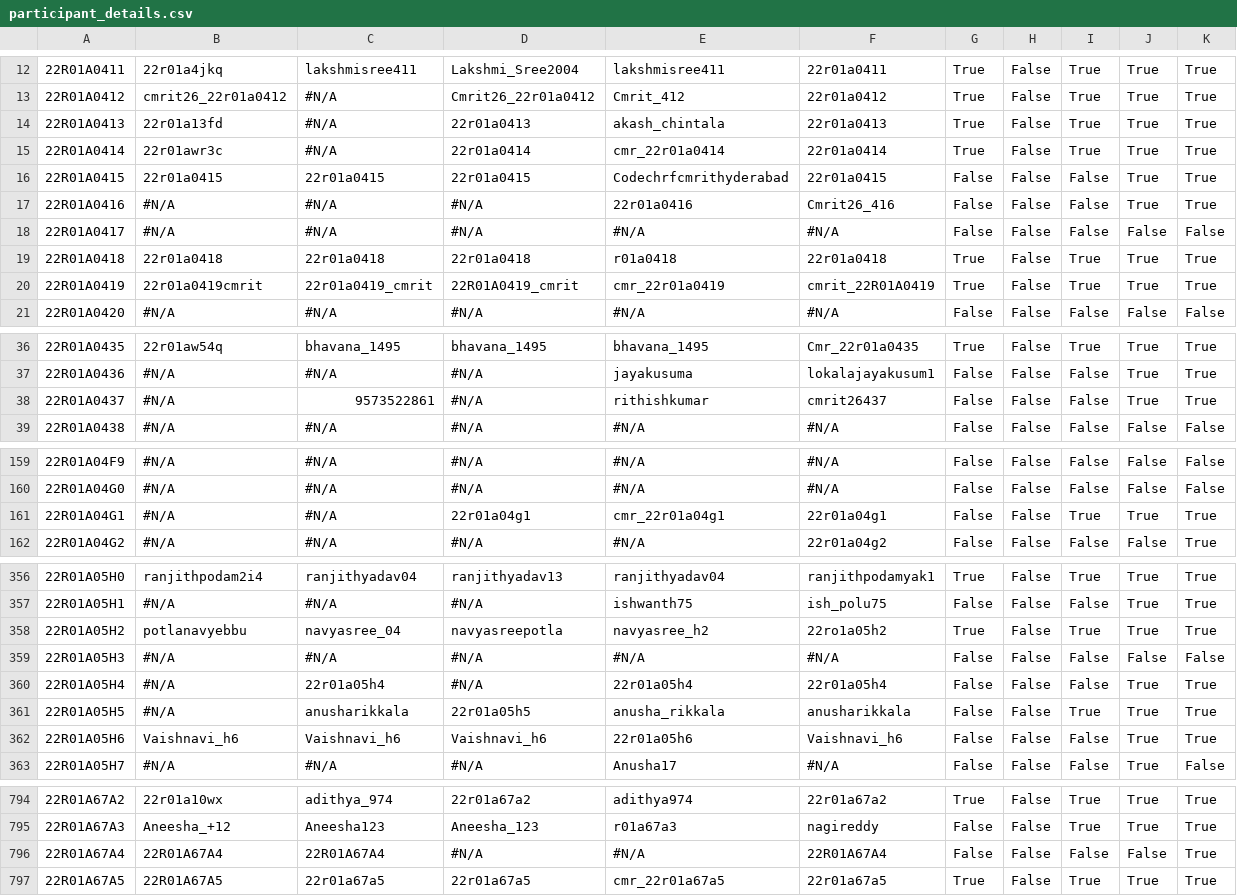
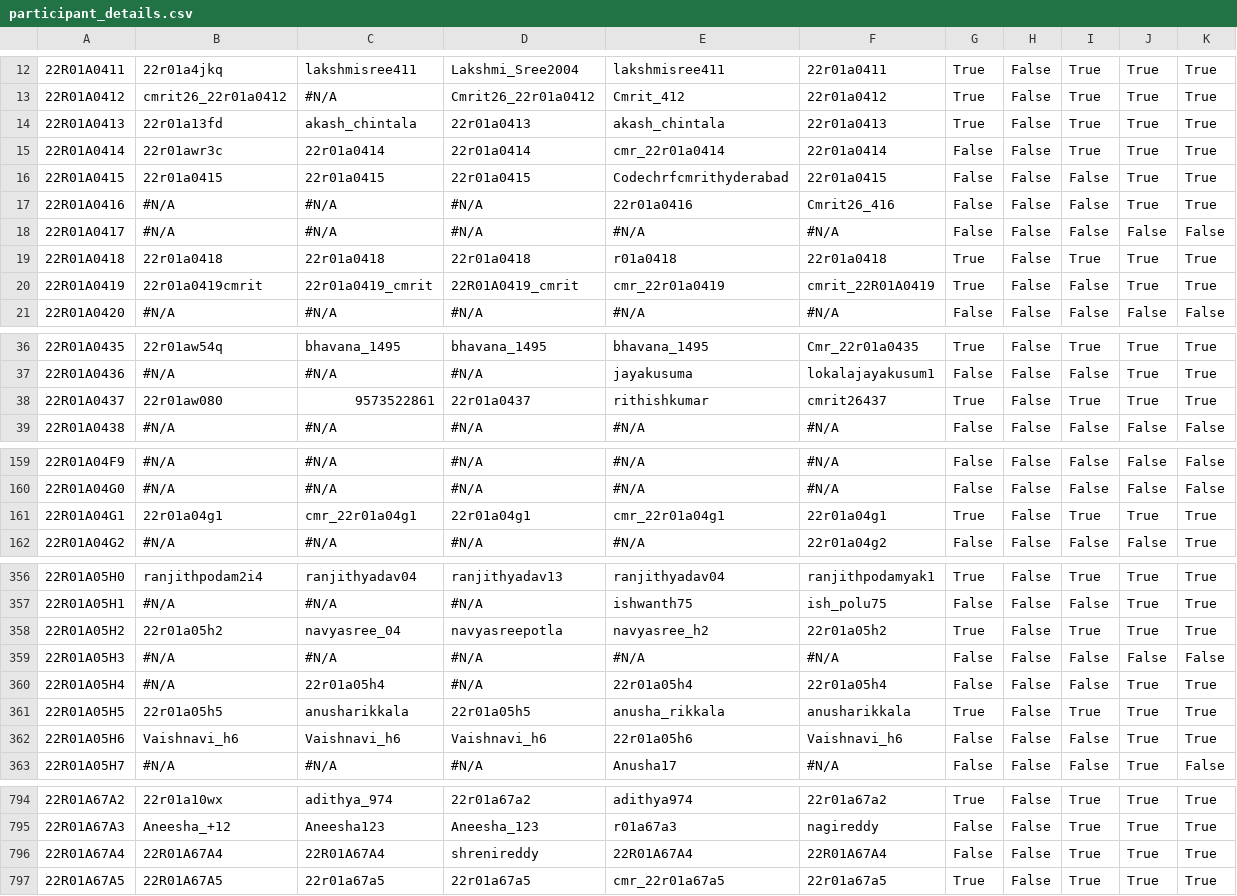
Before and after one commit to gabyah92/CMRIT2026Leaderboard, a CSV file: src/main/resources/participant_details.csv, drawn as a sheet; only a part is shown, gaps mark what is left out; the diff covers the shown part only; the diff names each change by its address in the sheet, - before the commit and + after, or states it on an @@ line.

```diff
--- a/src/main/resources/participant_details.csv
+++ b/src/main/resources/participant_details.csv
-C14: #N/A
+C14: akash_chintala
-C15: #N/A
+C15: 22r01a0414
-G15: True
+G15: False
-I20: True
+I20: False
-B38: #N/A
+B38: 22r01aw080
-D38: #N/A
+D38: 22r01a0437
-G38: False
+G38: True
-I38: False
+I38: True
-B161: #N/A
+B161: 22r01a04g1
-C161: #N/A
+C161: cmr_22r01a04g1
-G161: False
+G161: True
-B358: potlanavyebbu
+B358: 22r01a05h2
-F358: 22ro1a05h2
+F358: 22r01a05h2
-B361: #N/A
+B361: 22r01a05h5
-G361: False
+G361: True
-D796: #N/A
+D796: shrenireddy
-E796: #N/A
+E796: 22R01A67A4
-I796: False
+I796: True
-J796: False
+J796: True
```
Also changed, not shown: 76 edited cells elsewhere in this file.
